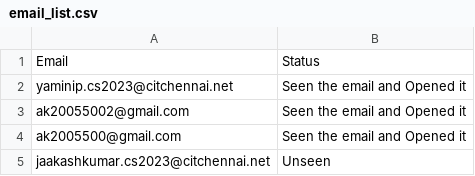
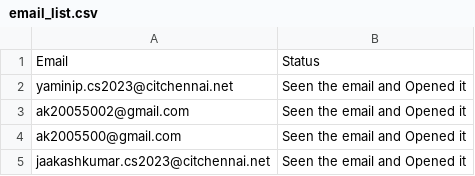
Before and after one commit to AakashKumar-2005/Phishing_Awareness_IT_Head-, a CSV file: email_list.csv, drawn as a sheet.

```diff
--- a/email_list.csv
+++ b/email_list.csv
@@ -4,2 +4,2 @@ ak20055002@gmail.com,Seen the email and Opened it
 ak2005500@gmail.com,Seen the email and Opened it
-jaakashkumar.cs2023@citchennai.net,Unseen
+jaakashkumar.cs2023@citchennai.net,Seen the email and Opened it
```
Also changed, not shown: 2 other files.
